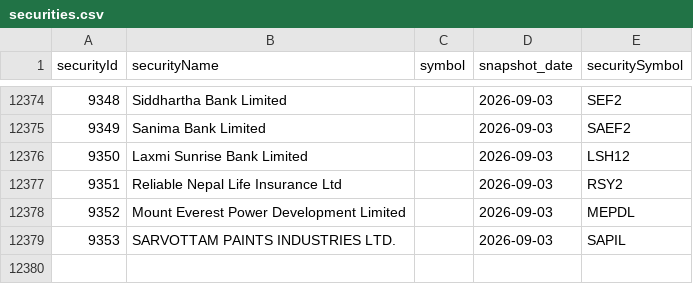
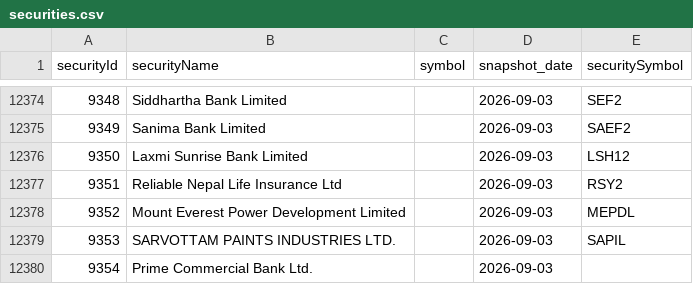
Before and after one commit to Aabaran7/nepse-forecast, a CSV file: data-mirror/archive/securities.csv, drawn as a sheet; only a part is shown, gaps mark what is left out.

```diff
--- a/data-mirror/archive/securities.csv
+++ b/data-mirror/archive/securities.csv
@@ -12379 +12379,2 @@ securityId,securityName,symbol,snapshot_date,securitySymbol
 9353,SARVOTTAM PAINTS INDUSTRIES LTD.,,2026-09-03,SAPIL
+9354,Prime Commercial Bank Ltd.,,2026-09-03,
```
Also changed, not shown: data-mirror/archive/_manifest.csv, data-mirror/news/_manifest.csv, 3 other files.
